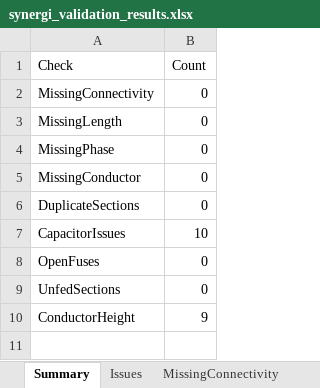
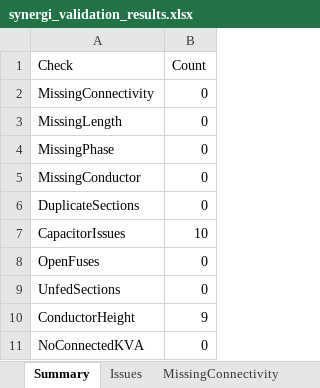
Before and after one commit to mtbeekle/584project, an Excel workbook: data/exports/synergi_validation_results.xlsx, sheet Summary, drawn as a sheet; values as stored, in another font and other column widths than the file's, no borders; the diff names each change by its address in the sheet, - before the commit and + after, or states it on an @@ line.

```diff
--- a/data/exports/synergi_validation_results.xlsx (sheet Summary)
+++ b/data/exports/synergi_validation_results.xlsx (sheet Summary)
+row 11: NoConnectedKVA | 0
```
Also changed, not shown: other sheet tabs, 3 other files.
